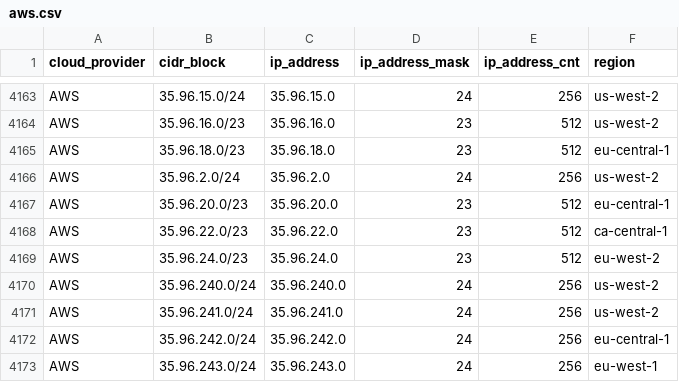
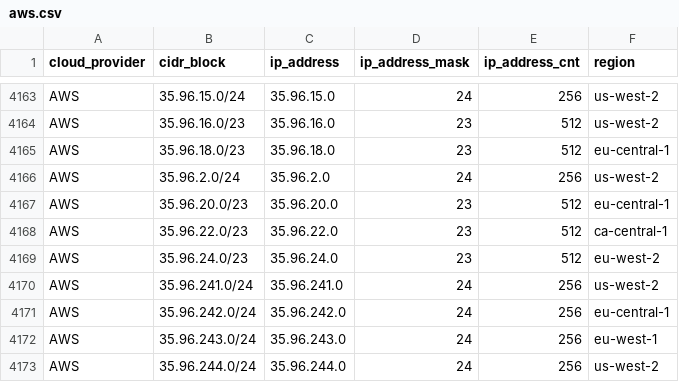
Before and after one commit to tobilg/public-cloud-provider-ip-ranges, a CSV file: data/providers/aws.csv, drawn as a sheet; only a part is shown, gaps mark what is left out; the shorter side is filled out with more unchanged rows; the diff names each change by its address in the sheet, - before the commit and + after, or states it on an @@ line.

Commit message:
[no ci] Data update on 2025-07-29T04:22:03

```diff
--- a/data/providers/aws.csv
+++ b/data/providers/aws.csv
-row 4170: AWS | 35.96.240.0/24 | 35.96.240.0 | 24 | 256 | us-west-2
```
Also changed, not shown: 6 other files.
